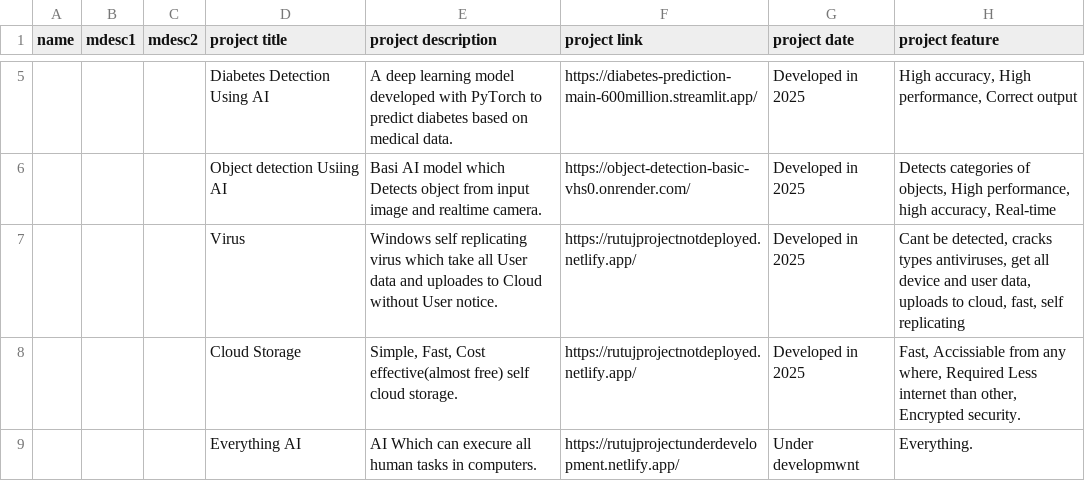
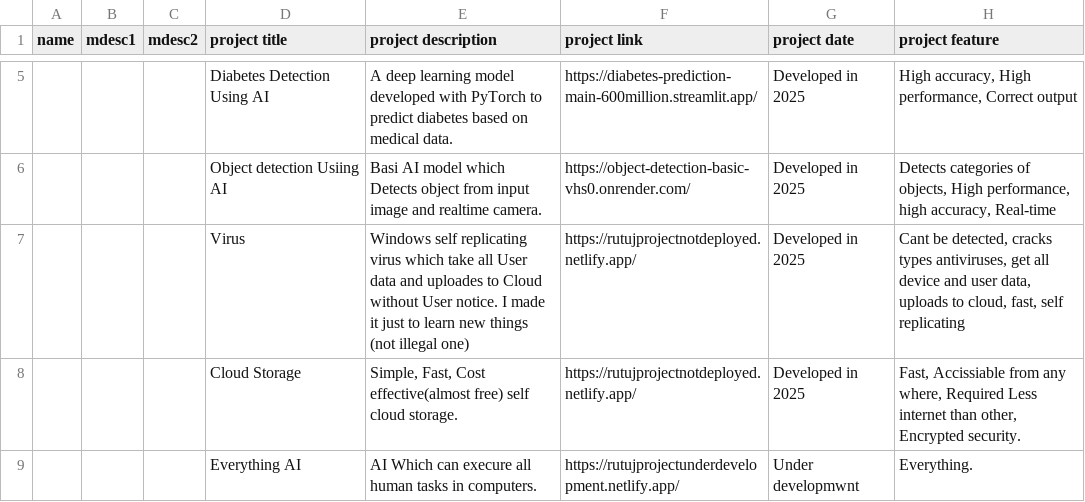
Before and after one commit to rutujdhodapkar/Profile, a CSV file: data.csv, drawn as a sheet; only a part is shown, gaps mark what is left out; the diff names each change by its address in the sheet, - before the commit and + after, or states it on an @@ line.

Commit message:
Add files via upload

```diff
--- a/data.csv
+++ b/data.csv
-E7 (project description): …User notice.
+E7 (project description): …User notice. I made it just to learn new things (not illegal one)
```
